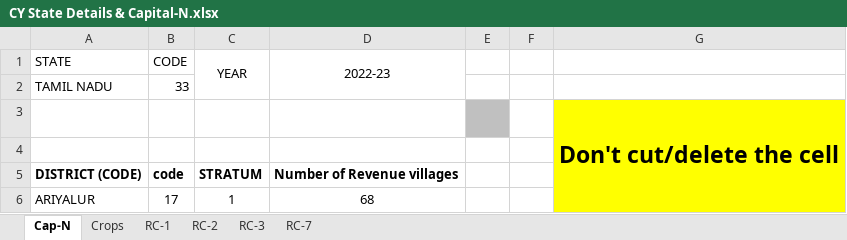
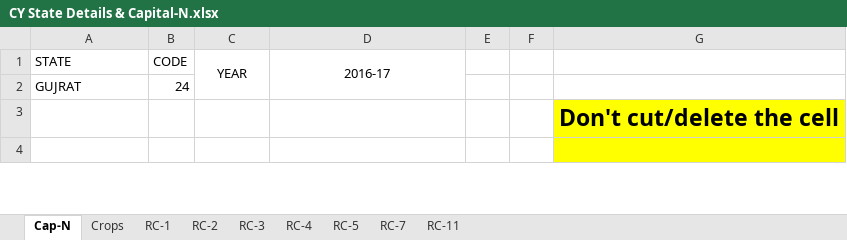
Before and after one commit to grv08singh/git_repo_DS, an Excel workbook: 01_My_Learnings/05_NSO_work/02_RC_Cleaning/05_PY_CY_New/CY State Details & Capital-N.xlsx, sheet Cap-N, drawn as a sheet; only a part is shown; values as stored, in another font and other column widths than the file's, no borders; removed rows and columns are numbered as before the commit, all else as after; the diff covers the shown part only; the diff names each change by its address in the sheet, - before the commit and + after, or states it on an @@ line.

```diff
--- a/01_My_Learnings/05_NSO_work/02_RC_Cleaning/05_PY_CY_New/CY State Details & Capital-N.xlsx (sheet Cap-N)
+++ b/01_My_Learnings/05_NSO_work/02_RC_Cleaning/05_PY_CY_New/CY State Details & Capital-N.xlsx (sheet Cap-N)
@@ sheet tab unhidden: RC-4 @@
@@ sheet tab unhidden: RC-5 @@
@@ sheet tab unhidden: RC-11 @@
-D1: 2022-23
+D1: 2016-17
-row 2: TAMIL NADU | 33
+row 2: GUJRAT | 24
-E3 fill: #C0C0C0
+E3 fill: none
-G3:G6 merged
-G4 fill: none
+G4 fill: #FFFF00
-row 5: DISTRICT (CODE) | code | STRATUM | Number of Revenue villages
-row 6: ARIYALUR | 17 | 1 | 68
```
Also changed, not shown: other rows of this sheet, sheet RC-2, sheet RC-3, sheet RC-1, sheet RC-7, sheet Crops, hidden cells, 01_My_Learnings/05_NSO_work/02_RC_Cleaning/02_meta_data/Meta_Data.xlsx, 01_My_Learnings/05_NSO_work/02_RC_Cleaning/03_PY_CY_Old/CY State Details & Capital-N.xlsx, 26 other files.
